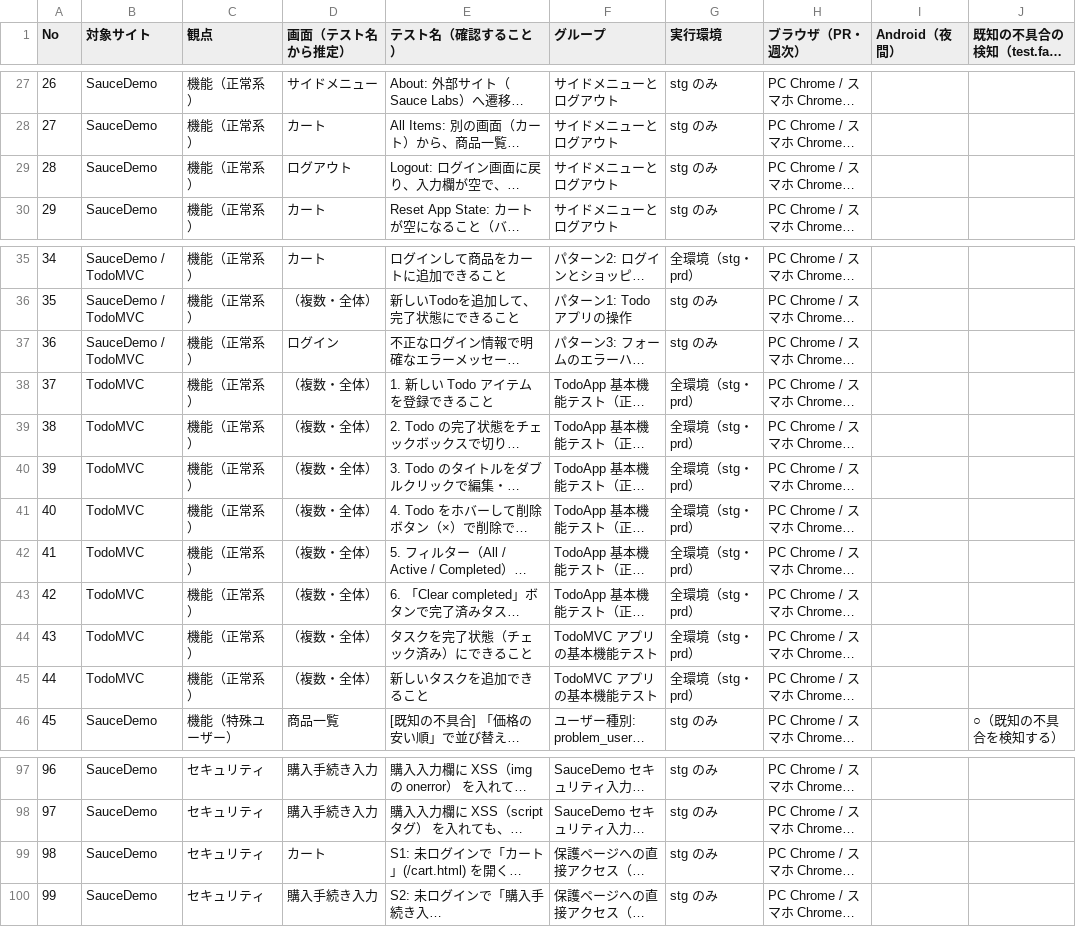
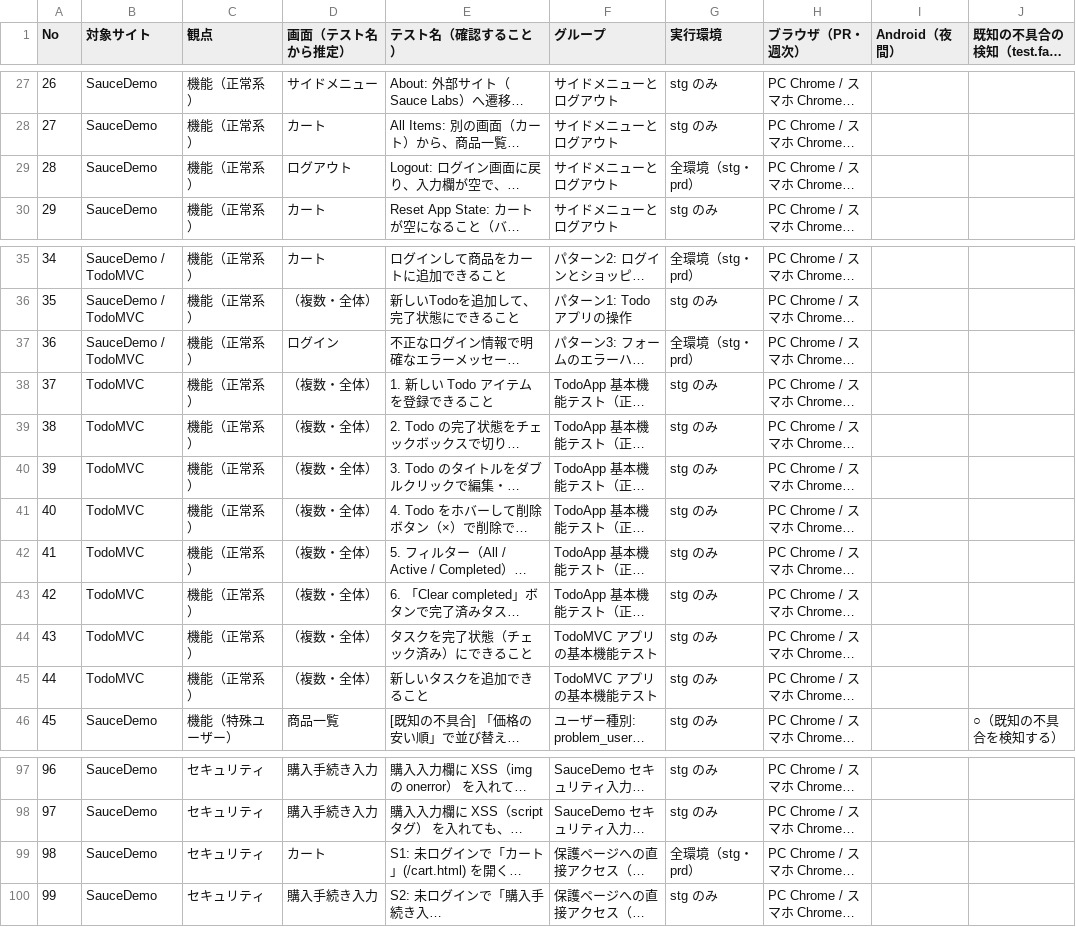
Before and after one commit to JN290720/playwright-demo-qa, a CSV file: test-catalog.csv, drawn as a sheet; only a part is shown, gaps mark what is left out; long unchanged cells end in …; the diff names each change by its address in the sheet, - before the commit and + after, or states it on an @@ line.

```diff
--- a/test-catalog.csv
+++ b/test-catalog.csv
-G29 (実行環境): stg のみ
+G29 (実行環境): 全環境（stg・prd）
-G37 (実行環境): stg のみ
+G37 (実行環境): 全環境（stg・prd）
-G38:G45 (実行環境): 全環境（stg・prd）
+G38:G45 (実行環境): stg のみ
-G99 (実行環境): stg のみ
+G99 (実行環境): 全環境（stg・prd）
```
Also changed, not shown: 2 other files.
